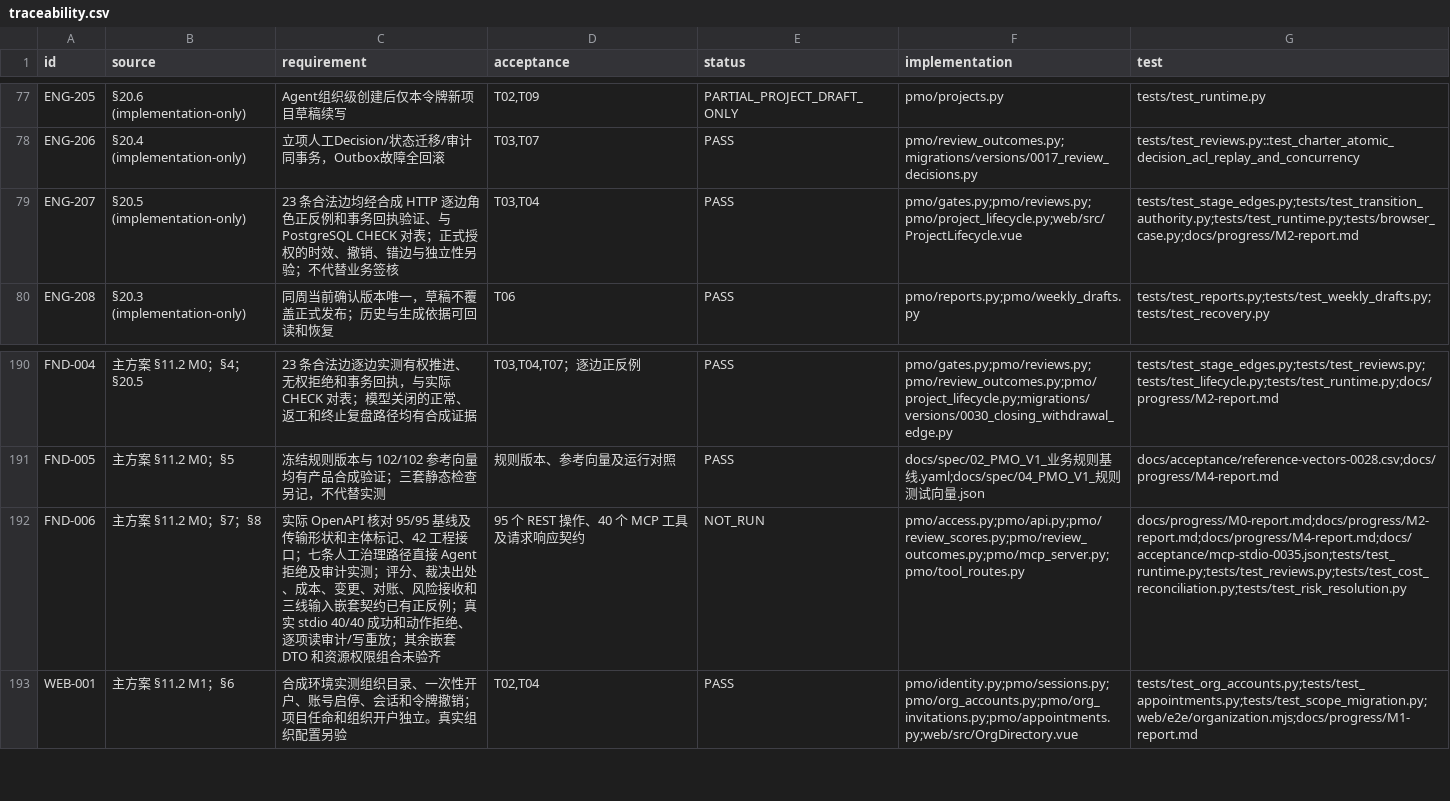
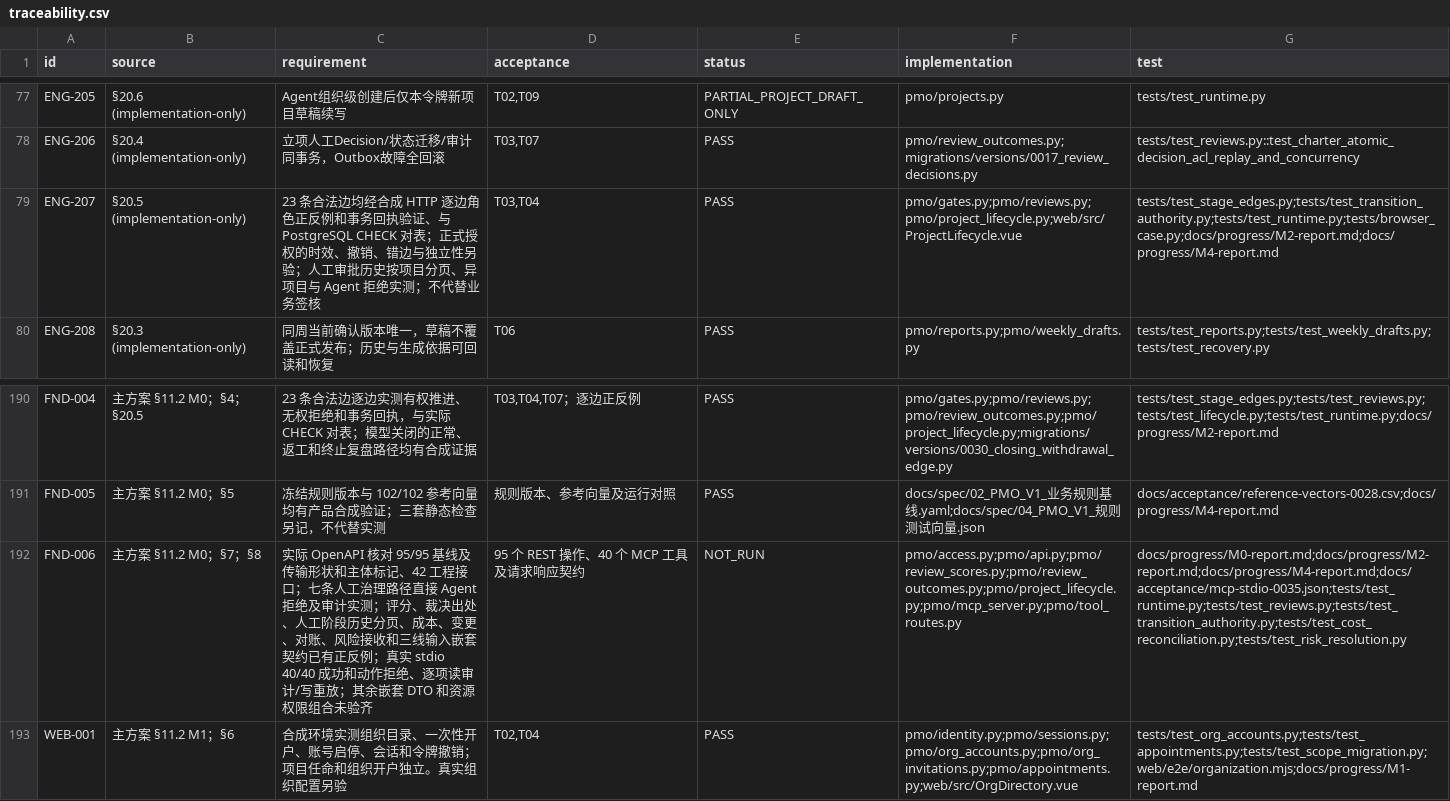
Before and after one commit to Changxin-YR/PM, a CSV file: docs/acceptance/traceability.csv, drawn as a sheet; only a part is shown, gaps mark what is left out; the diff names each change by its address in the sheet, - before the commit and + after, or states it on an @@ line.

```diff
--- a/docs/acceptance/traceability.csv
+++ b/docs/acceptance/traceability.csv
-C79 (requirement): …性另验；不代替业…
+C79 (requirement): …性另验；人工审批历史按项目分页、异项目与 Agent 拒绝实测；不代替业…
-G79 (test): tests/test_stage_edges.py;tests/test_transition_authority.py;tests/test_runtime.py;tests/browser_case.py;docs/progress/M2-report.md
+G79 (test): tests/test_stage_edges.py;tests/test_transition_authority.py;tests/test_runtime.py;tests/browser_case.py;docs/progress/M2-report.md;docs/progress/M4-report.md
-C192 (requirement): …决出处、成本、变…
+C192 (requirement): …决出处、人工阶段历史分页、成本、变…
-F192 (implementation): pmo/access.py;pmo/api.py;pmo/review_scores.py;pmo/review_outcomes.py;pmo/mcp_server.py;pmo/tool_routes.py
+F192 (implementation): pmo/access.py;pmo/api.py;pmo/review_scores.py;pmo/review_outcomes.py;pmo/project_lifecycle.py;pmo/mcp_server.py;pmo/tool_routes.py
-G192 (test): docs/progress/M0-report.md;docs/progress/M2-report.md;docs/progress/M4-report.md;docs/acceptance/mcp-stdio-0035.json;tests/test_runtime.py;tests/test_reviews.py;tests/test_cost_reconciliation.py;tests/test_risk_resolution.py
+G192 (test): docs/progress/M0-report.md;docs/progress/M2-report.md;docs/progress/M4-report.md;docs/acceptance/mcp-stdio-0035.json;tests/test_runtime.py;tests/test_reviews.py;tests/test_transition_authority.py;tests/test_cost_reconciliation.py;tests/test_risk_resolution.py
```
Also changed, not shown: 9 other files.
